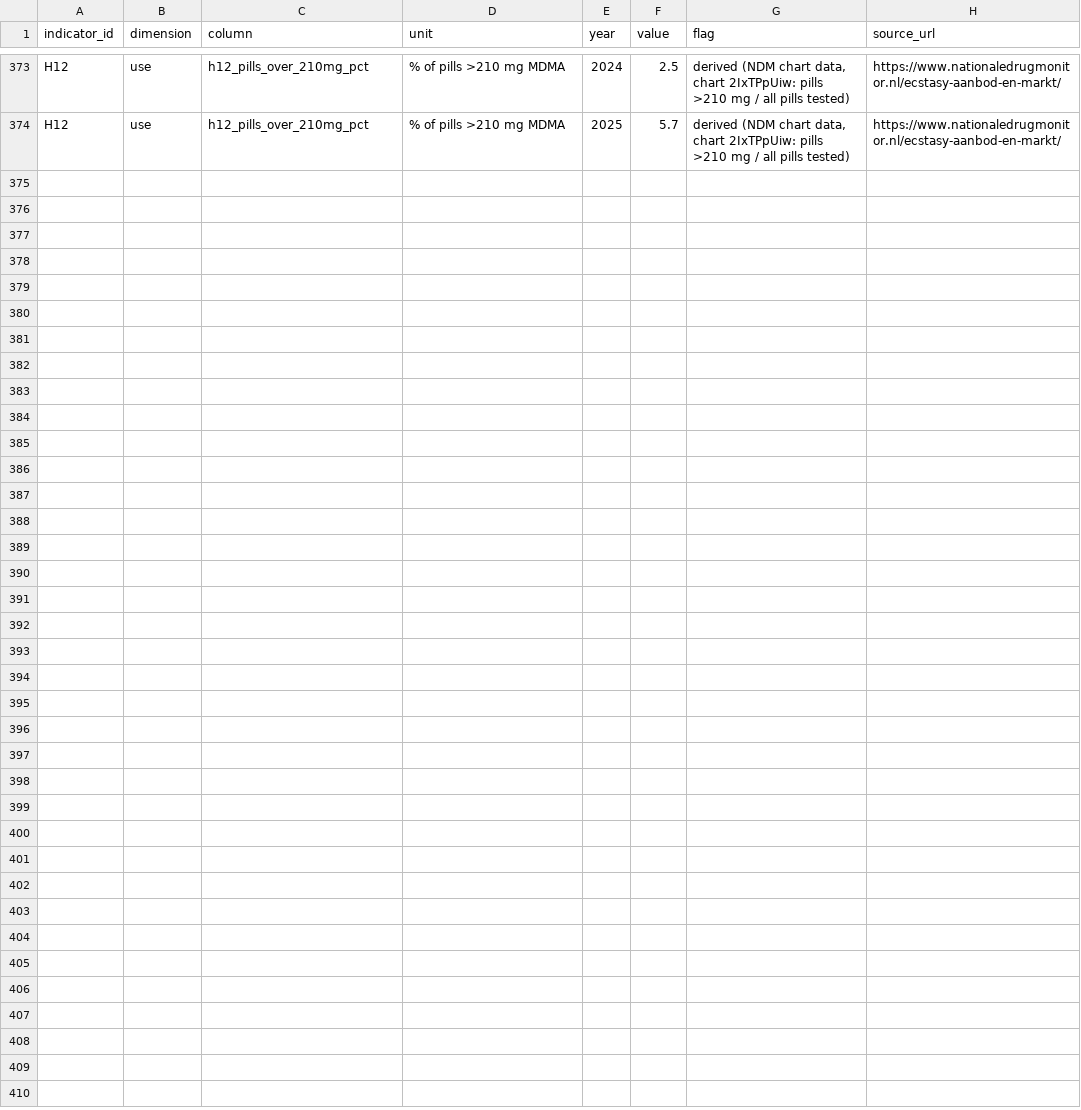
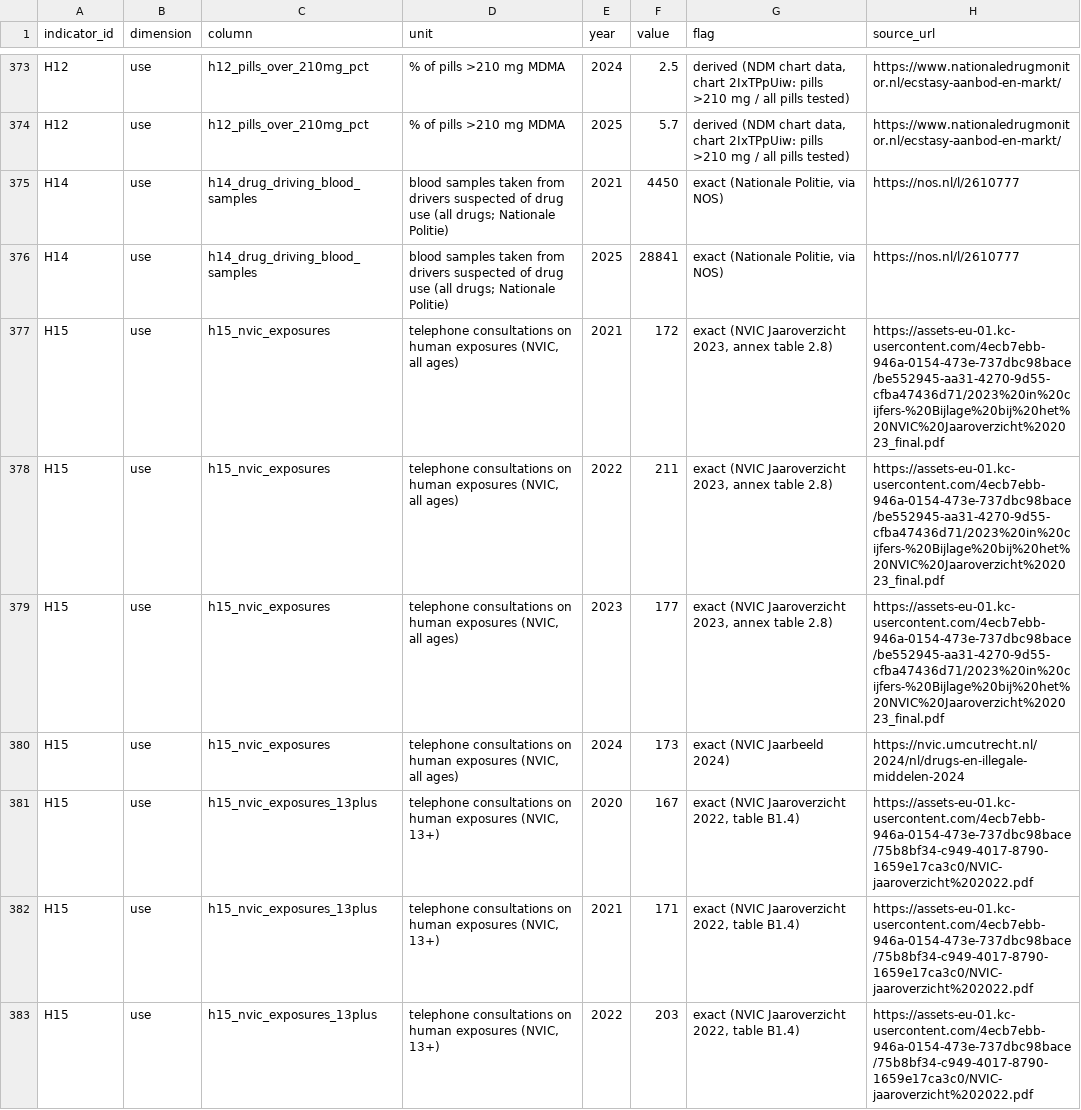
Before and after one commit to timovanommeren/meetbaar_drugsbeleid, a CSV file: data/processed/mdma_harm_long.csv, drawn as a sheet; only a part is shown, gaps mark what is left out.

```diff
--- a/data/processed/mdma_harm_long.csv
+++ b/data/processed/mdma_harm_long.csv
@@ -374 +374,10 @@ H12,use,h12_pills_over_210mg_pct,% of pills >210 mg MDMA,2024,2.5,"derived (NDM
 H12,use,h12_pills_over_210mg_pct,% of pills >210 mg MDMA,2025,5.7,"derived (NDM chart data, chart 2IxTPpUiw: pills >210 mg / all pills tested)",https://www.nationaledrugmonitor.nl/ecstasy-aanbod-en-markt/
+H14,use,h14_drug_driving_blood_samples,blood samples taken from drivers suspected of drug use (all drugs; Nationale Politie),2021,4450,"exact (Nationale Politie, via NOS)",https://nos.nl/l/2610777
+H14,use,h14_drug_driving_blood_samples,blood samples taken from drivers suspected of drug use (all drugs; Nationale Politie),2025,28841,"exact (Nationale Politie, via NOS)",https://nos.nl/l/2610777
+H15,use,h15_nvic_exposures,"telephone consultations on human exposures (NVIC, all ages)",2021,172,"exact (NVIC Jaaroverzicht 2023, annex table 2.8)",https://assets-eu-01.kc-usercontent.com/4ecb7ebb-946a-0154-473e-737dbc98bace/be552945-aa31-4270-9d55-cfba47436d71/2023%20in%20cijfers-%20Bijlage%20bij%20het%20NVIC%20Jaaroverzicht%202023_final.pdf
+H15,use,h15_nvic_exposures,"telephone consultations on human exposures (NVIC, all ages)",2022,211,"exact (NVIC Jaaroverzicht 2023, annex table 2.8)",https://assets-eu-01.kc-usercontent.com/4ecb7ebb-946a-0154-473e-737dbc98bace/be552945-aa31-4270-9d55-cfba47436d71/2023%20in%20cijfers-%20Bijlage%20bij%20het%20NVIC%20Jaaroverzicht%202023_final.pdf
+H15,use,h15_nvic_exposures,"telephone consultations on human exposures (NVIC, all ages)",2023,177,"exact (NVIC Jaaroverzicht 2023, annex table 2.8)",https://assets-eu-01.kc-usercontent.com/4ecb7ebb-946a-0154-473e-737dbc98bace/be552945-aa31-4270-9d55-cfba47436d71/2023%20in%20cijfers-%20Bijlage%20bij%20het%20NVIC%20Jaaroverzicht%202023_final.pdf
+H15,use,h15_nvic_exposures,"telephone consultations on human exposures (NVIC, all ages)",2024,173,exact (NVIC Jaarbeeld 2024),https://nvic.umcutrecht.nl/2024/nl/drugs-en-illegale-middelen-2024
+H15,use,h15_nvic_exposures_13plus,"telephone consultations on human exposures (NVIC, 13+)",2020,167,"exact (NVIC Jaaroverzicht 2022, table B1.4)",https://assets-eu-01.kc-usercontent.com/4ecb7ebb-946a-0154-473e-737dbc98bace/75b8bf34-c949-4017-8790-1659e17ca3c0/NVIC-jaaroverzicht%202022.pdf
+H15,use,h15_nvic_exposures_13plus,"telephone consultations on human exposures (NVIC, 13+)",2021,171,"exact (NVIC Jaaroverzicht 2022, table B1.4)",https://assets-eu-01.kc-usercontent.com/4ecb7ebb-946a-0154-473e-737dbc98bace/75b8bf34-c949-4017-8790-1659e17ca3c0/NVIC-jaaroverzicht%202022.pdf
+H15,use,h15_nvic_exposures_13plus,"telephone consultations on human exposures (NVIC, 13+)",2022,203,"exact (NVIC Jaaroverzicht 2022, table B1.4)",https://assets-eu-01.kc-usercontent.com/4ecb7ebb-946a-0154-473e-737dbc98bace/75b8bf34-c949-4017-8790-1659e17ca3c0/NVIC-jaaroverzicht%202022.pdf
```
Also changed, not shown: data/processed/amphetamine_harm_long.csv, data/processed/cannabis_harm_long.csv, 24 other files.
